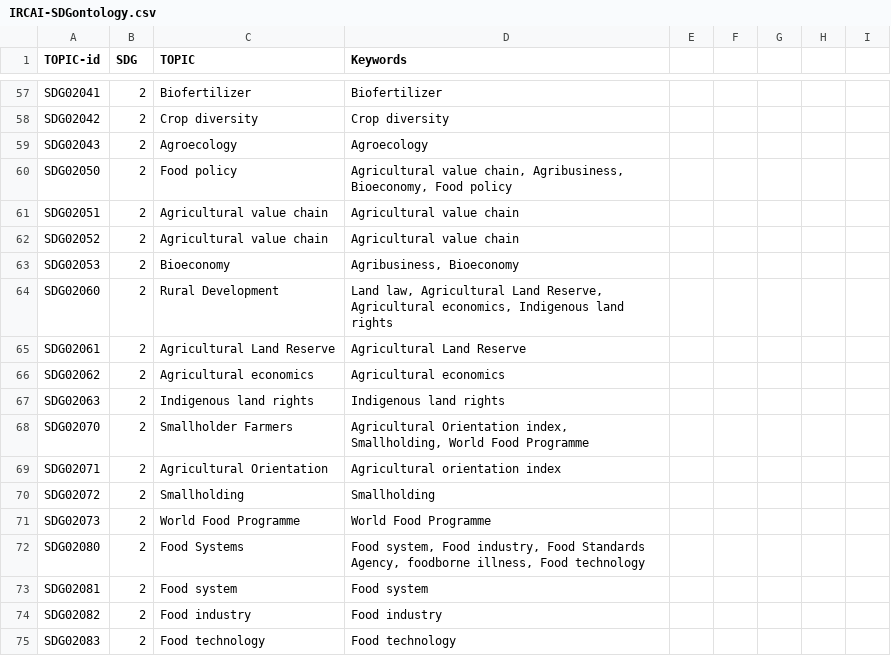
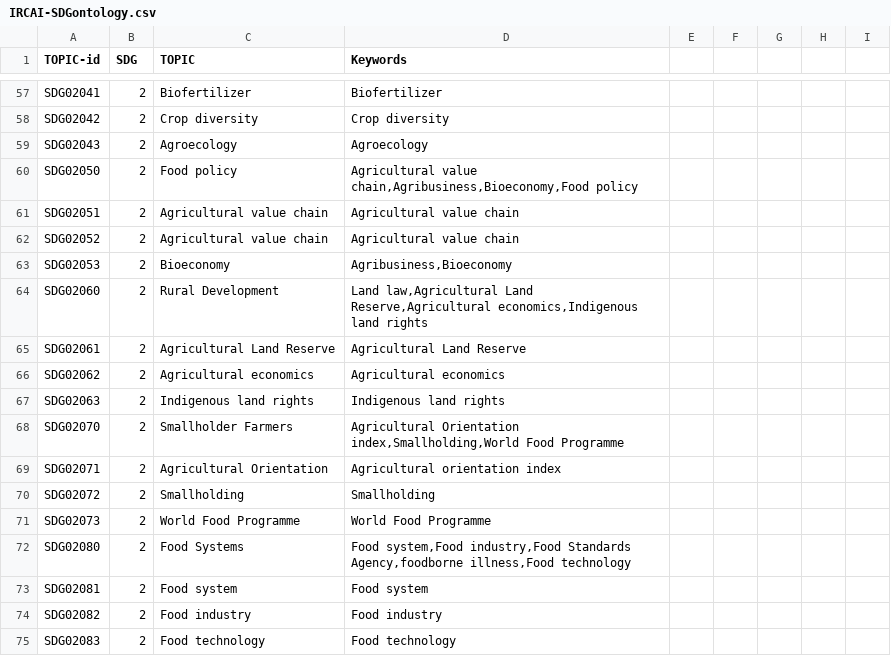
Before and after one commit to IRCAI-SDGobservatory/data, a CSV file: IRCAI-SDGontology.csv, drawn as a sheet; only a part is shown, gaps mark what is left out; the diff covers the shown part only.

```diff
--- a/IRCAI-SDGontology.csv
+++ b/IRCAI-SDGontology.csv
@@ -59,7 +59,7 @@ SDG02042,2,Crop diversity,"Crop diversity"
 SDG02043,2,Agroecology,"Agroecology"
-SDG02050,2,Food policy,"Agricultural value chain, Agribusiness, Bioeconomy, Food policy"
+SDG02050,2,Food policy,"Agricultural value chain,Agribusiness,Bioeconomy,Food policy"
 SDG02051,2,Agricultural value chain,"Agricultural value chain"
 SDG02052,2,Agricultural value chain,"Agricultural value chain"
-SDG02053,2,Bioeconomy,"Agribusiness, Bioeconomy"
-SDG02060,2,Rural Development,"Land law, Agricultural Land Reserve, Agricultural economics, Indigenous land rights"
+SDG02053,2,Bioeconomy,"Agribusiness,Bioeconomy"
+SDG02060,2,Rural Development,"Land law,Agricultural Land Reserve,Agricultural economics,Indigenous land rights"
 SDG02061,2,Agricultural Land Reserve,"Agricultural Land Reserve"
@@ -67,3 +67,3 @@ SDG02062,2,Agricultural economics,"Agricultural economics"
 SDG02063,2,Indigenous land rights,"Indigenous land rights"
-SDG02070,2,Smallholder Farmers,"Agricultural Orientation index, Smallholding, World Food Programme"
+SDG02070,2,Smallholder Farmers,"Agricultural Orientation index,Smallholding,World Food Programme"
 SDG02071,2,Agricultural Orientation,"Agricultural orientation index"
@@ -71,3 +71,3 @@ SDG02072,2,Smallholding,"Smallholding"
 SDG02073,2,World Food Programme,"World Food Programme"
-SDG02080,2,Food Systems,"Food system, Food industry, Food Standards Agency, foodborne illness, Food technology"
+SDG02080,2,Food Systems,"Food system,Food industry,Food Standards Agency,foodborne illness,Food technology"
 SDG02081,2,Food system,"Food system"
```
Also changed, not shown: 190 edited cells elsewhere in this file.
